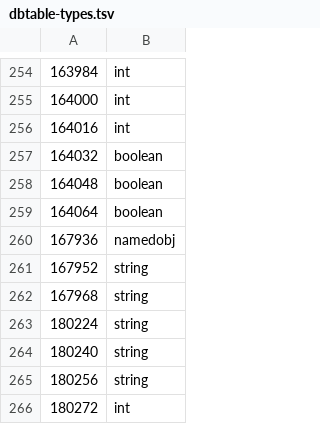
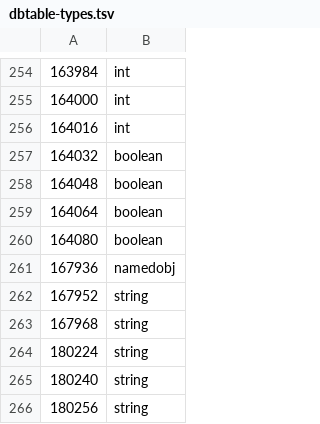
Before and after one commit to ThatGamerBlue/cs2-decompiler, a TSV file: src/main/resources/org/runestar/cs2/dbtable-types.tsv, drawn as a sheet; only a part is shown, gaps mark what is left out; the shorter side is filled out with more unchanged rows; the diff names each change by its address in the sheet, - before the commit and + after, or states it on an @@ line.

Commit message:
Update dbtable-types for new shop code

```diff
--- a/src/main/resources/org/runestar/cs2/dbtable-types.tsv
+++ b/src/main/resources/org/runestar/cs2/dbtable-types.tsv
+row 260: 164080 | boolean
```
